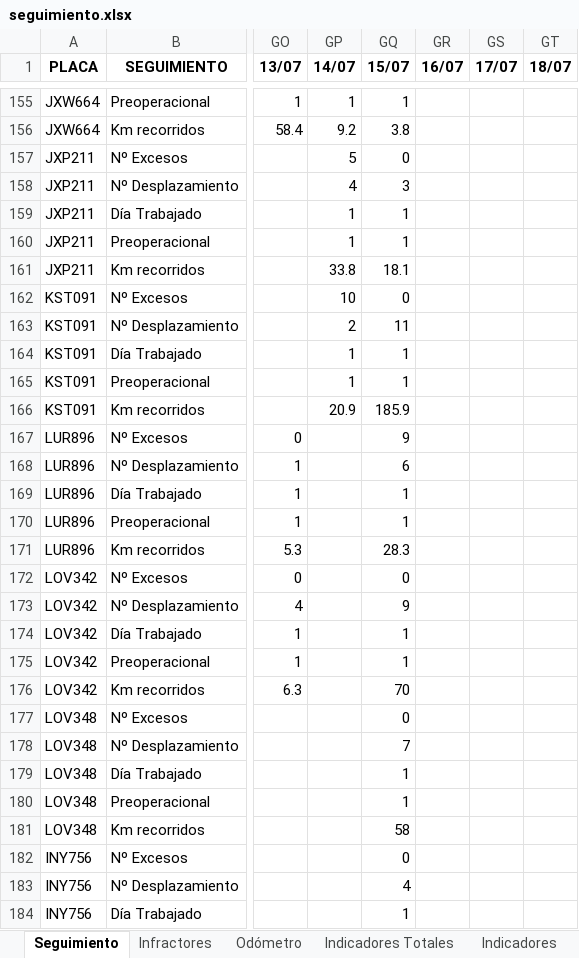
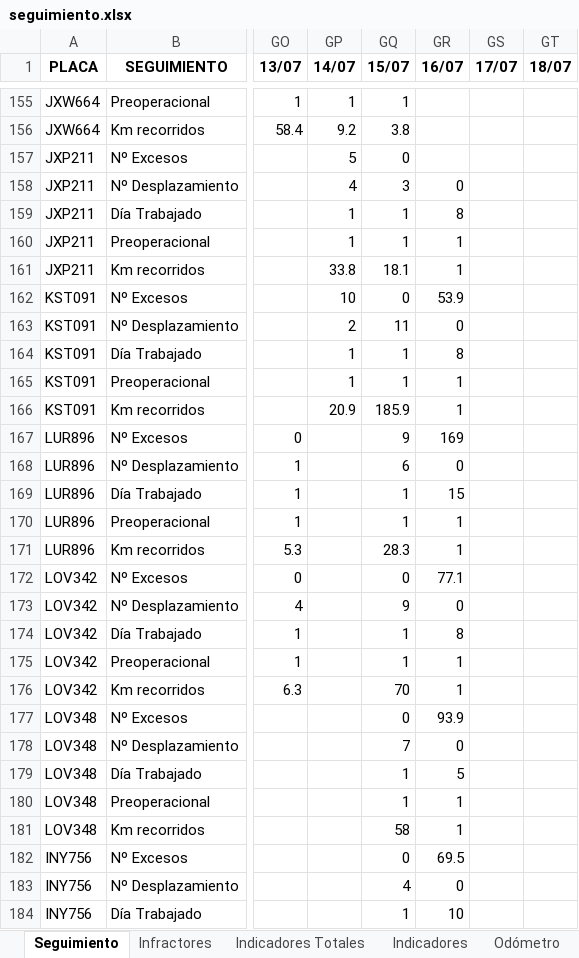
Before and after one commit to SGI-ManuelPico/informesVehiculares, an Excel workbook: seguimiento.xlsx, sheet Seguimiento, drawn as a sheet; only a part is shown, gaps mark what is left out; values as stored, in another font and other column widths than the file's, no borders; the diff covers the shown part only; the diff names each change by its address in the sheet, - before the commit and + after, or states it on an @@ line.

```diff
--- a/seguimiento.xlsx (sheet Seguimiento)
+++ b/seguimiento.xlsx (sheet Seguimiento)
@@ sheet tab order changed: Seguimiento | Infractores | Indicadores Totales | Indicadores | Odómetro @@
-GR158 (16/07): (empty)
+GR158 (16/07): 0
-GR159 (16/07): (empty)
+GR159 (16/07): 8
-GR160:GR161 (16/07): (empty)
+GR160:GR161 (16/07): 1
-GR162 (16/07): (empty)
+GR162 (16/07): 53.9
-GR163 (16/07): (empty)
+GR163 (16/07): 0
-GR164 (16/07): (empty)
+GR164 (16/07): 8
-GR165:GR166 (16/07): (empty)
+GR165:GR166 (16/07): 1
-GR167 (16/07): (empty)
+GR167 (16/07): 169
-GR168 (16/07): (empty)
+GR168 (16/07): 0
-GR169 (16/07): (empty)
+GR169 (16/07): 15
-GR170:GR171 (16/07): (empty)
+GR170:GR171 (16/07): 1
-GR172 (16/07): (empty)
+GR172 (16/07): 77.1
-GR173 (16/07): (empty)
+GR173 (16/07): 0
-GR174 (16/07): (empty)
+GR174 (16/07): 8
-GR175:GR176 (16/07): (empty)
+GR175:GR176 (16/07): 1
-GR177 (16/07): (empty)
+GR177 (16/07): 93.9
-GR178 (16/07): (empty)
+GR178 (16/07): 0
-GR179 (16/07): (empty)
+GR179 (16/07): 5
-GR180:GR181 (16/07): (empty)
+GR180:GR181 (16/07): 1
-GR182 (16/07): (empty)
+GR182 (16/07): 69.5
-GR183 (16/07): (empty)
+GR183 (16/07): 0
-GR184 (16/07): (empty)
+GR184 (16/07): 10
```
Also changed, not shown: 217 edited cells elsewhere in this sheet, sheet Infractores, sheet Odómetro, 5 other files.
